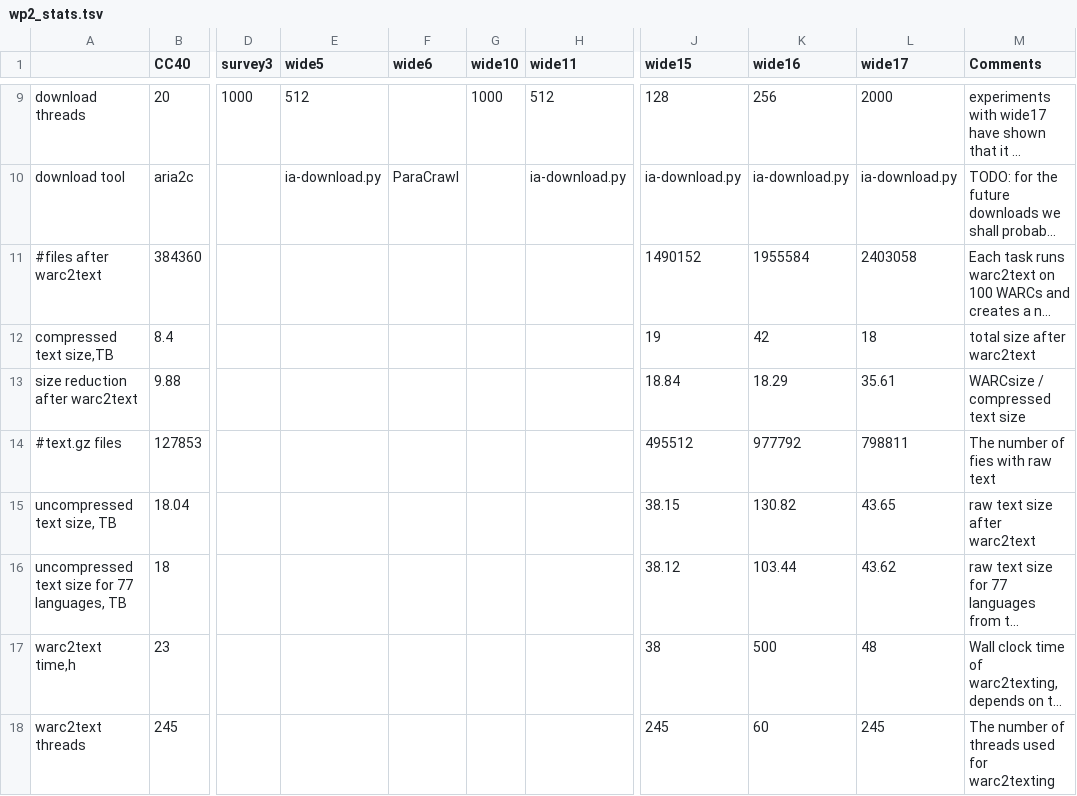
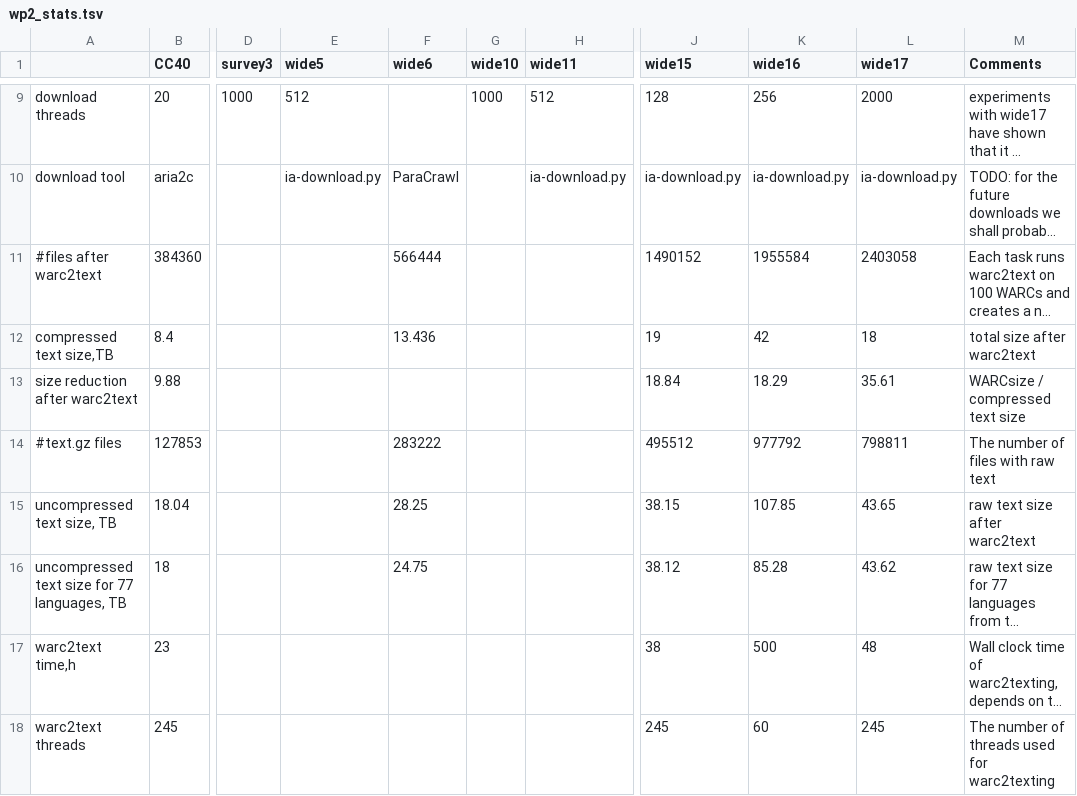
Before and after one commit to hplt-project/warc2text-runner, a TSV file: stats/wp2_stats.tsv, drawn as a sheet; only a part is shown, gaps mark what is left out; long unchanged cells end in …; the diff names each change by its address in the sheet, - before the commit and + after, or states it on an @@ line.

Commit message:
Add missing wide6 numbers

```diff
--- a/stats/wp2_stats.tsv
+++ b/stats/wp2_stats.tsv
-F11 (wide6): (empty)
+F11 (wide6): 566444
-F12 (wide6): (empty)
+F12 (wide6): 13.436
-F14 (wide6): (empty)
+F14 (wide6): 283222
-M14 (Comments): The number of fies with raw text
+M14 (Comments): The number of files with raw text
-F15 (wide6): (empty)
+F15 (wide6): 28.25
-K15 (wide16): 130.82
+K15 (wide16): 107.85
-F16 (wide6): (empty)
+F16 (wide6): 24.75
-K16 (wide16): 103.44
+K16 (wide16): 85.28
```
